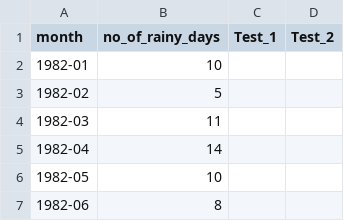
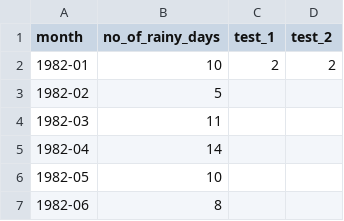
Before and after one commit to Nestvold/csv, a CSV file: rainfall-monthly-number-of-rain-days/rainfall-monthly-number-of-rain-days.csv, drawn as a sheet; only a part is shown.

Commit message:
Update rainfall-monthly-number-of-rain-days.csv

```diff
--- a/rainfall-monthly-number-of-rain-days/rainfall-monthly-number-of-rain-days.csv
+++ b/rainfall-monthly-number-of-rain-days/rainfall-monthly-number-of-rain-days.csv
@@ -1,3 +1,3 @@
-month,no_of_rainy_days, Test_1, Test_2
-1982-01,10
+month,no_of_rainy_days,test_1,test_2
+1982-01,10, 2, 2
 1982-02,5
```
